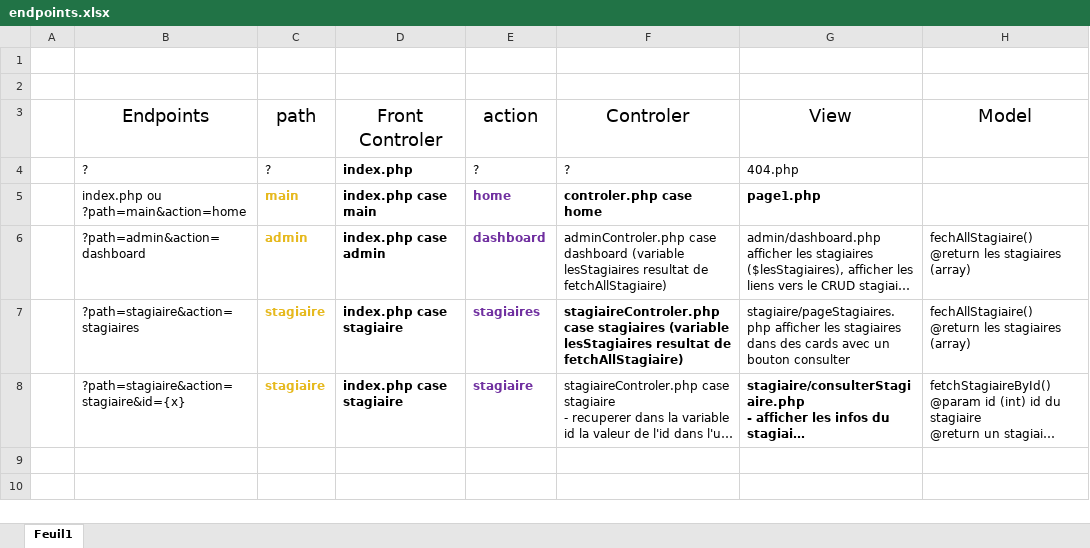
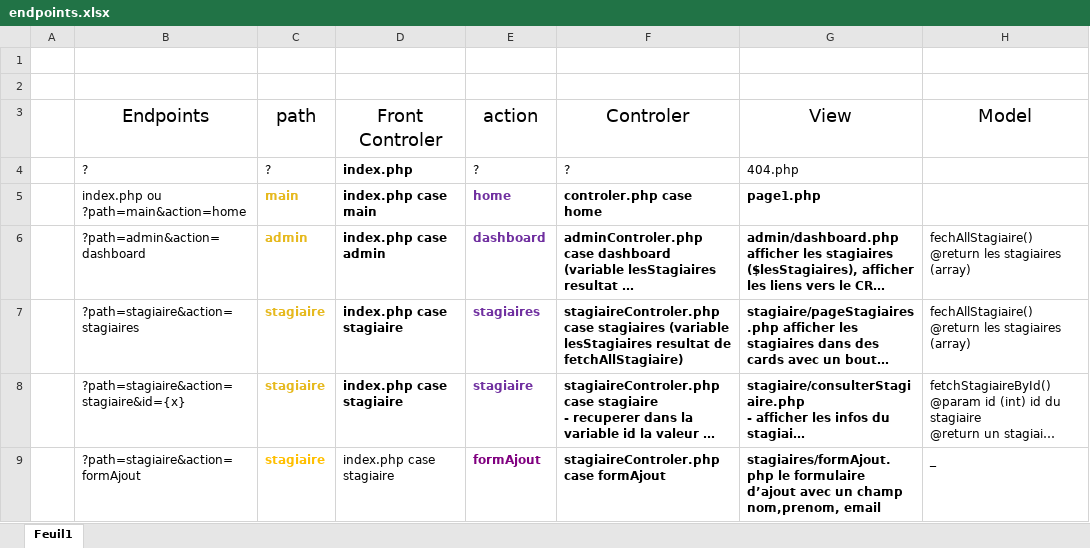
Before and after one commit to Timomoulin/phpStagiaireMVC, an Excel workbook: endpoints.xlsx, sheet Feuil1, drawn as a sheet; only a part is shown; long unchanged cells end in …; values as stored, in another font and other column widths than the file's, no borders; the diff covers the shown part only; the diff names each change by its address in the sheet, - before the commit and + after, or states it on an @@ line.

```diff
--- a/endpoints.xlsx (sheet Feuil1)
+++ b/endpoints.xlsx (sheet Feuil1)
-F6:G6 bold: off
+F6:G6 bold: on
-G7 bold: off
+G7 bold: on
-F8 bold: off
+F8 bold: on
+row 9:  | ?path=stagiaire&action=formAjout | stagiaire | index.php case stagiaire | formAjout | stagiaireControler.php case formAjout | stagiaires/formAjout.php le formulaire d’ajout avec un champ nom,prenom, email | _
```
Also changed, not shown: 4 added rows elsewhere in this sheet, 8 other files.
